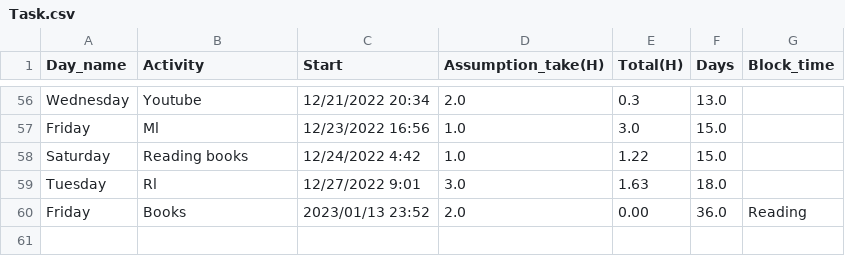
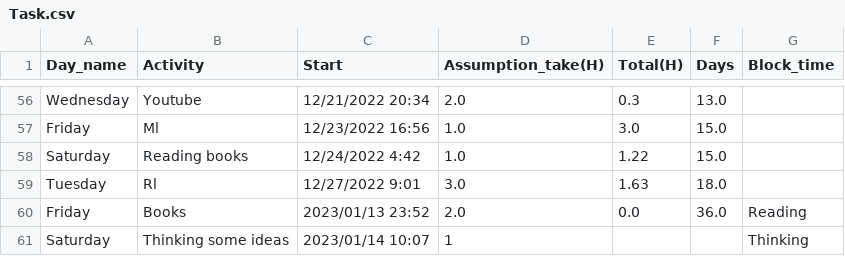
Before and after one commit to erfanvahdat/Algorithm_Trading_01, a CSV file: Task.csv, drawn as a sheet; only a part is shown, gaps mark what is left out.

```diff
--- a/Task.csv
+++ b/Task.csv
@@ -59,2 +59,3 @@ Saturday,Reading books,12/24/2022 4:42,1.0,1.22,15.0,
 Tuesday,Rl,12/27/2022 9:01,3.0,1.63,18.0,
-Friday,Books,2023/01/13 23:52,2.0,0.00,36.0,Reading
+Friday,Books,2023/01/13 23:52,2.0,0.0,36.0,Reading
+Saturday,Thinking some ideas,2023/01/14 10:07,1,,,Thinking
```
Also changed, not shown: 2 other files.
